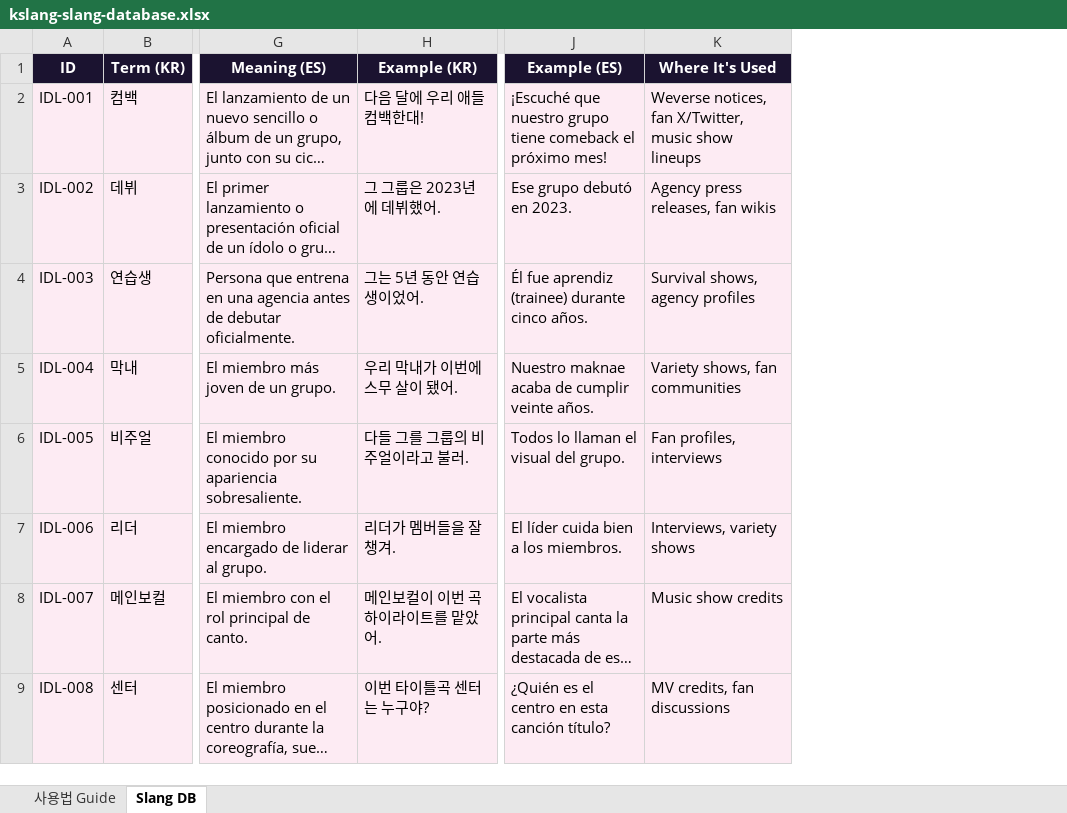
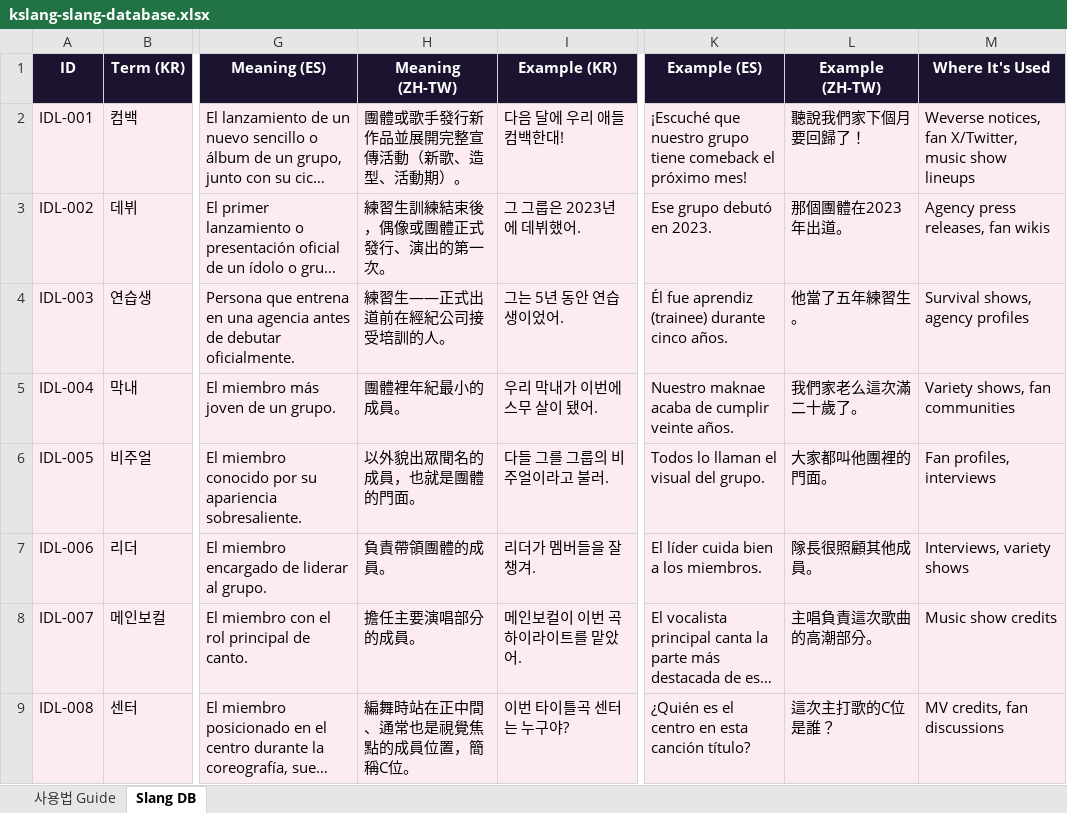
Before and after one commit to SAISONPAPA/KSlangDictionary, an Excel workbook: data/kslang-slang-database.xlsx, sheet Slang DB, drawn as a sheet; only a part is shown, gaps mark what is left out; long unchanged cells end in …; values as stored, in another font and other column widths than the file's, no borders; the diff names each change by its address in the sheet, - before the commit and + after, or states it on an @@ line.

Commit message:
xlsx updated

```diff
--- a/data/kslang-slang-database.xlsx (sheet Slang DB)
+++ b/data/kslang-slang-database.xlsx (sheet Slang DB)
+column H (Meaning (ZH-TW)), rows 2-9: 團體或歌手發行新作品並展開完整宣傳活動（新歌、造型、活動期）。 | 練習生訓練結束後，偶像或團體正式發行、演出的第一次。 | 練習生——正式出道前在經紀公司接受培訓的人。 | 團體裡年紀最小的成員。 | 以外貌出眾聞名的成員，也就是團體的門面。 | 負責帶領團體的成員。 | 擔任主要演唱部分的成員。 | 編舞時站在正中間、通常也是視覺焦點的成員位置，簡稱C位。
+column L (Example (ZH-TW)), rows 2-9: 聽說我們家下個月要回歸了！ | 那個團體在2023年出道。 | 他當了五年練習生。 | 我們家老么這次滿二十歲了。 | 大家都叫他團裡的門面。 | 隊長很照顧其他成員。 | 主唱負責這次歌曲的高潮部分。 | 這次主打歌的C位是誰？
```
Also changed, not shown: 2 other files.
